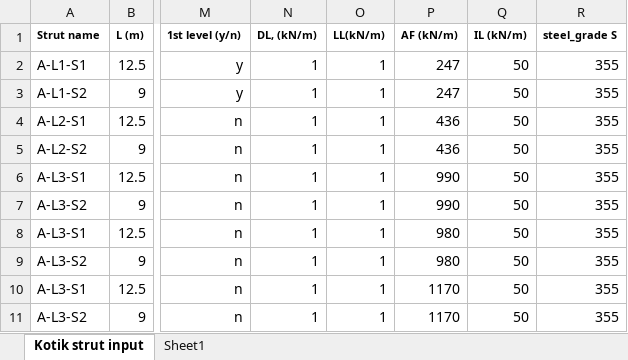
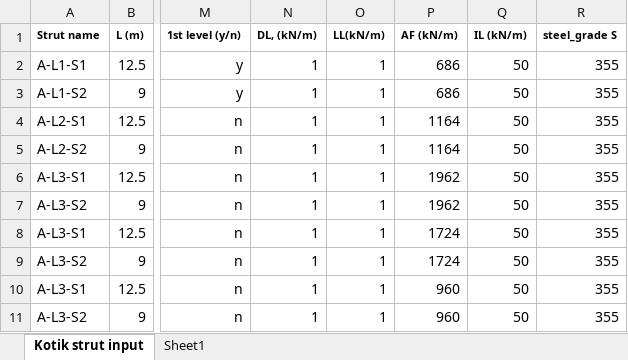
Before and after one commit to shadowboxingskills/civilR, an Excel workbook: tables/input/trial1_kotik.xlsx, sheet Kotik strut input, drawn as a sheet; only a part is shown, gaps mark what is left out; values as stored, in another font and other column widths than the file's, no borders; the diff names each change by its address in the sheet, - before the commit and + after, or states it on an @@ line.

```diff
--- a/tables/input/trial1_kotik.xlsx (sheet Kotik strut input)
+++ b/tables/input/trial1_kotik.xlsx (sheet Kotik strut input)
-P2:P3 (AF (kN/m)): 247
+P2:P3 (AF (kN/m)): 686
-P4:P5 (AF (kN/m)): 436
+P4:P5 (AF (kN/m)): 1164
-P6:P7 (AF (kN/m)): 990
+P6:P7 (AF (kN/m)): 1962
-P8:P9 (AF (kN/m)): 980
+P8:P9 (AF (kN/m)): 1724
-P10:P11 (AF (kN/m)): 1170
+P10:P11 (AF (kN/m)): 960
```
Also changed, not shown: tables/input/output_processed_table.xlsx, 3 other files.
